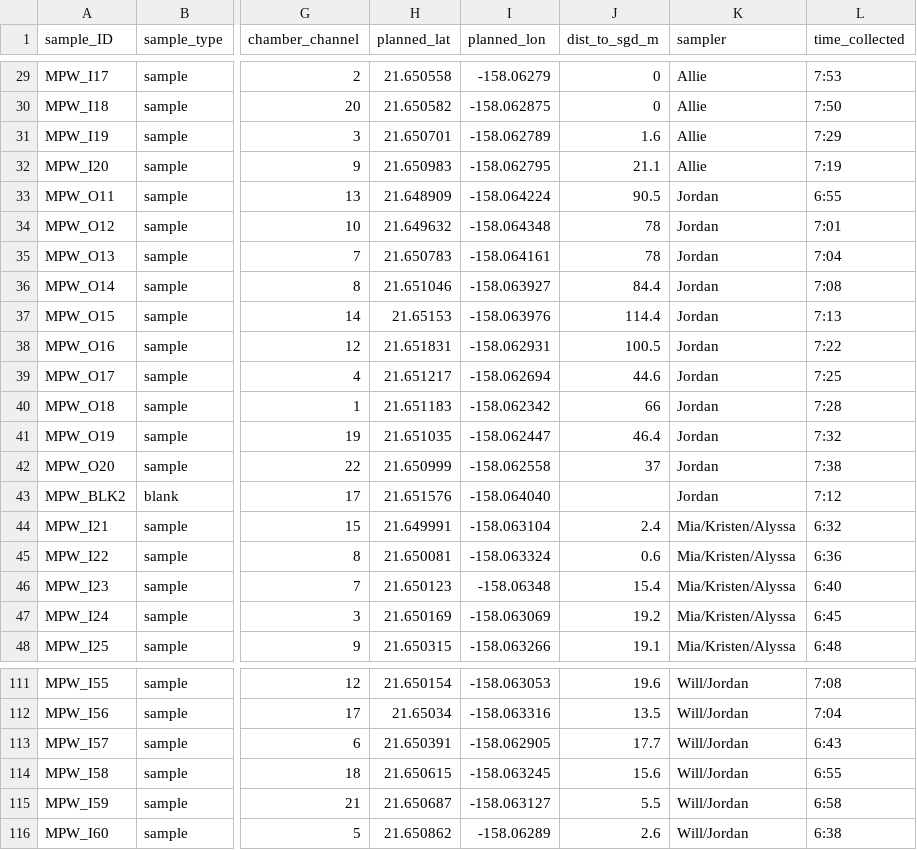
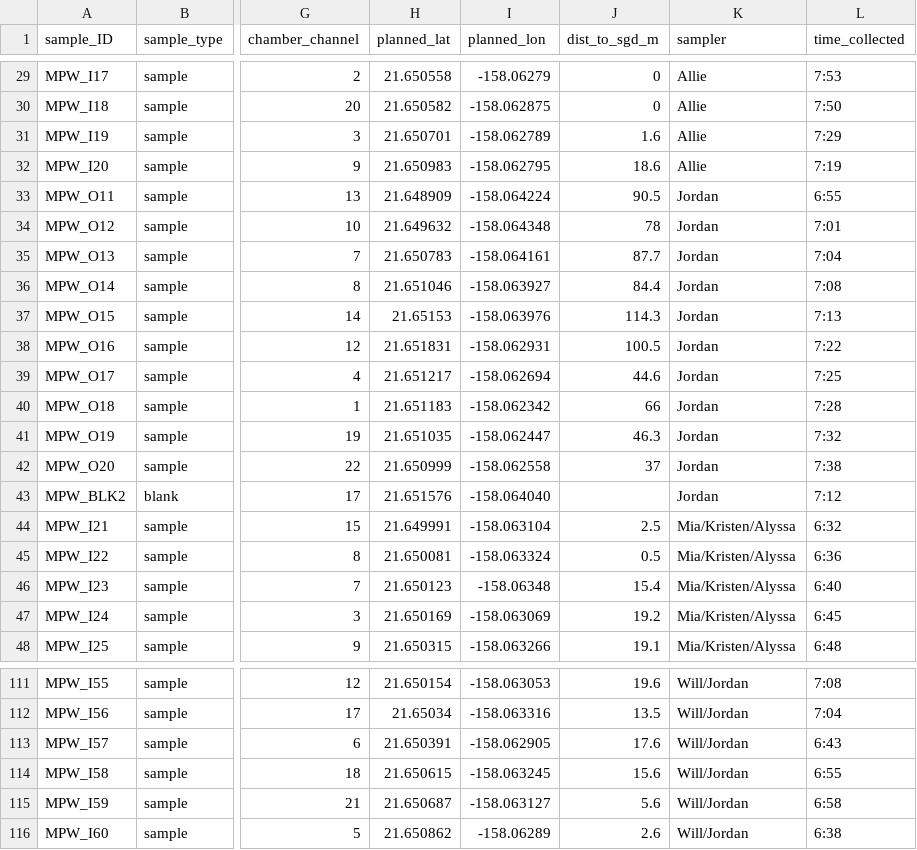
Before and after one commit to jordanvest/Reef_Water_Column_Productivity, a CSV file: data/mpw_sample_meta.csv, drawn as a sheet; only a part is shown, gaps mark what is left out; the diff covers the shown part only; the diff names each change by its address in the sheet, - before the commit and + after, or states it on an @@ line.

```diff
--- a/data/mpw_sample_meta.csv
+++ b/data/mpw_sample_meta.csv
-J32 (dist_to_sgd_m): 21.1
+J32 (dist_to_sgd_m): 18.6
-J35 (dist_to_sgd_m): 78
+J35 (dist_to_sgd_m): 87.7
-J37 (dist_to_sgd_m): 114.4
+J37 (dist_to_sgd_m): 114.3
-J41 (dist_to_sgd_m): 46.4
+J41 (dist_to_sgd_m): 46.3
-J44 (dist_to_sgd_m): 2.4
+J44 (dist_to_sgd_m): 2.5
-J45 (dist_to_sgd_m): 0.6
+J45 (dist_to_sgd_m): 0.5
-J113 (dist_to_sgd_m): 17.7
+J113 (dist_to_sgd_m): 17.6
-J115 (dist_to_sgd_m): 5.5
+J115 (dist_to_sgd_m): 5.6
```
Also changed, not shown: 43 edited cells elsewhere in this file, 9 other files.
